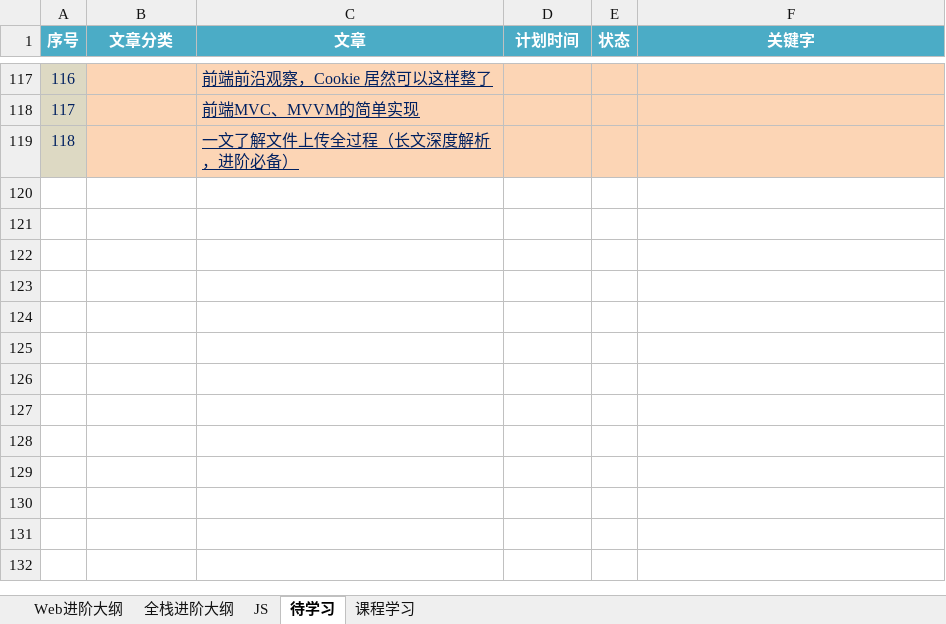
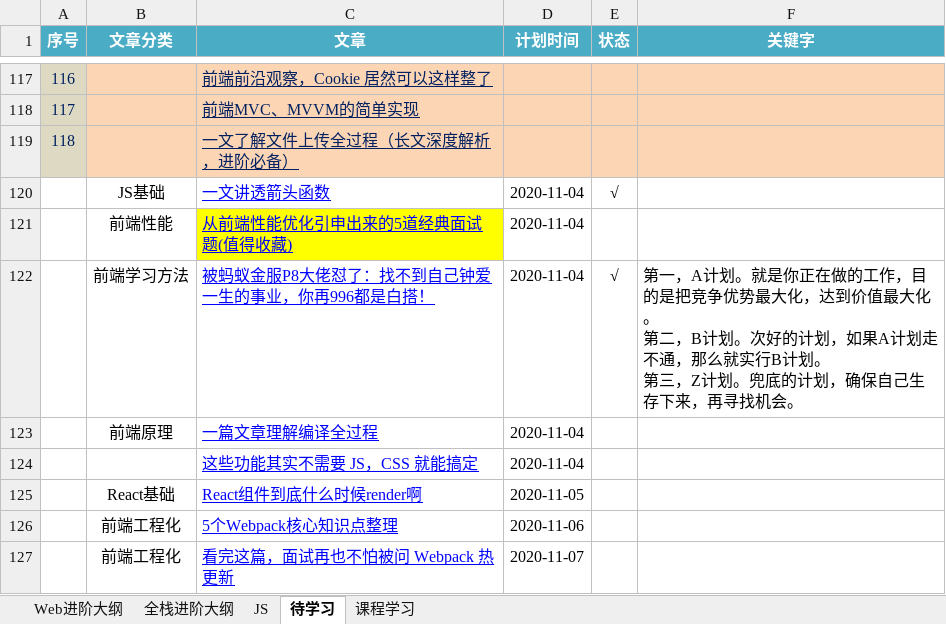
Before and after one commit to Tianleyy/notes, an Excel workbook: @SystematicLearning/LearningPlan.xlsx, sheet 待学习, drawn as a sheet; only a part is shown, gaps mark what is left out; values as stored, in another font and other column widths than the file's, no borders; ↵ is a line break in a cell; the diff names each change by its address in the sheet, - before the commit and + after, or states it on an @@ line.

Commit message:
11-04 今日学习

```diff
--- a/@SystematicLearning/LearningPlan.xlsx (sheet 待学习)
+++ b/@SystematicLearning/LearningPlan.xlsx (sheet 待学习)
+row 120:  | JS基础 | 一文讲透箭头函数 | 2020-11-04 | √
+row 121:  | 前端性能 | 从前端性能优化引申出来的5道经典面试题(值得收藏) | 2020-11-04
+row 122:  | 前端学习方法 | 被蚂蚁金服P8大佬怼了：找不到自己钟爱一生的事业，你再996都是白搭！ | 2020-11-04 | √ | 第一，A计划。就是你正在做的工作，目的是把竞争优势最大化，达到价值最大化。 ↵ 第二，B计划。次好的计划，如果A计划走不通，那么就实行B计划。 ↵ 第三，Z计划。兜底的计划，确保自己生存下来，再寻找机会。
+row 123:  | 前端原理 | 一篇文章理解编译全过程 | 2020-11-04
+row 124:  |  | 这些功能其实不需要 JS，CSS 就能搞定 | 2020-11-04
+row 125:  | React基础 | React组件到底什么时候render啊 | 2020-11-05
+row 126:  | 前端工程化 | 5个Webpack核心知识点整理 | 2020-11-06
+row 127:  | 前端工程化 | 看完这篇，面试再也不怕被问 Webpack 热更新 | 2020-11-07
```
Also changed, not shown: sheet 课程学习.
